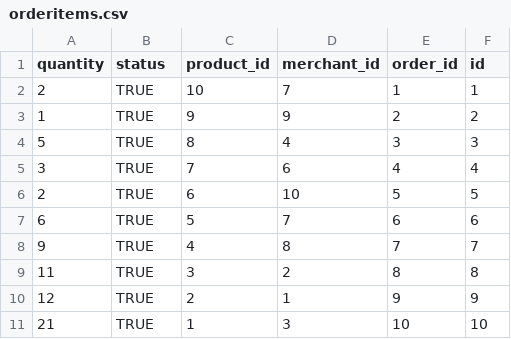
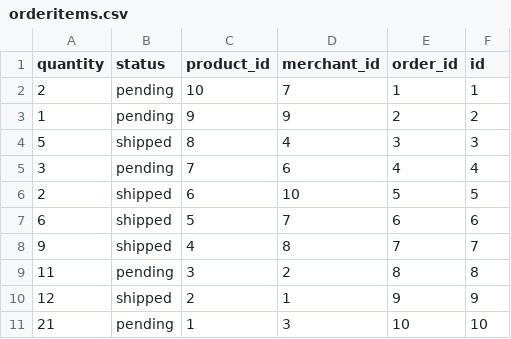
Before and after one commit to nerdyistrendy/betsy, a CSV file: db/orderitems.csv, drawn as a sheet.

```diff
--- a/db/orderitems.csv
+++ b/db/orderitems.csv
@@ -1,11 +1,11 @@
 quantity,status,product_id,merchant_id,order_id,id
-2,TRUE,10,7,1,1
-1,TRUE,9,9,2,2
-5,TRUE,8,4,3,3
-3,TRUE,7,6,4,4
-2,TRUE,6,10,5,5
-6,TRUE,5,7,6,6
-9,TRUE,4,8,7,7
-11,TRUE,3,2,8,8
-12,TRUE,2,1,9,9
-21,TRUE,1,3,10,10
+2,pending,10,7,1,1
+1,pending,9,9,2,2
+5,shipped,8,4,3,3
+3,pending,7,6,4,4
+2,shipped,6,10,5,5
+6,shipped,5,7,6,6
+9,shipped,4,8,7,7
+11,pending,3,2,8,8
+12,shipped,2,1,9,9
+21,pending,1,3,10,10
```
Also changed, not shown: 3 other files.
